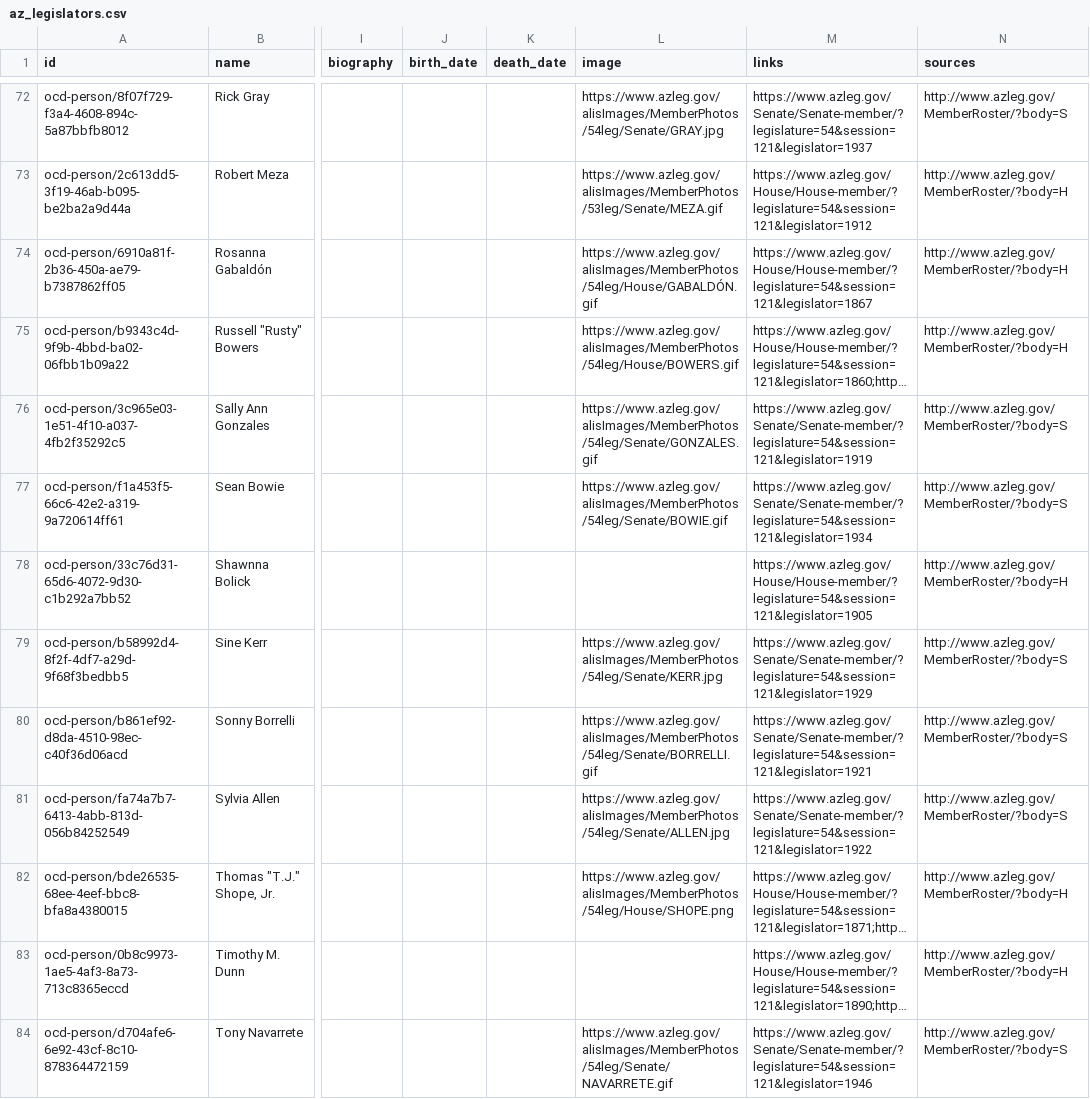
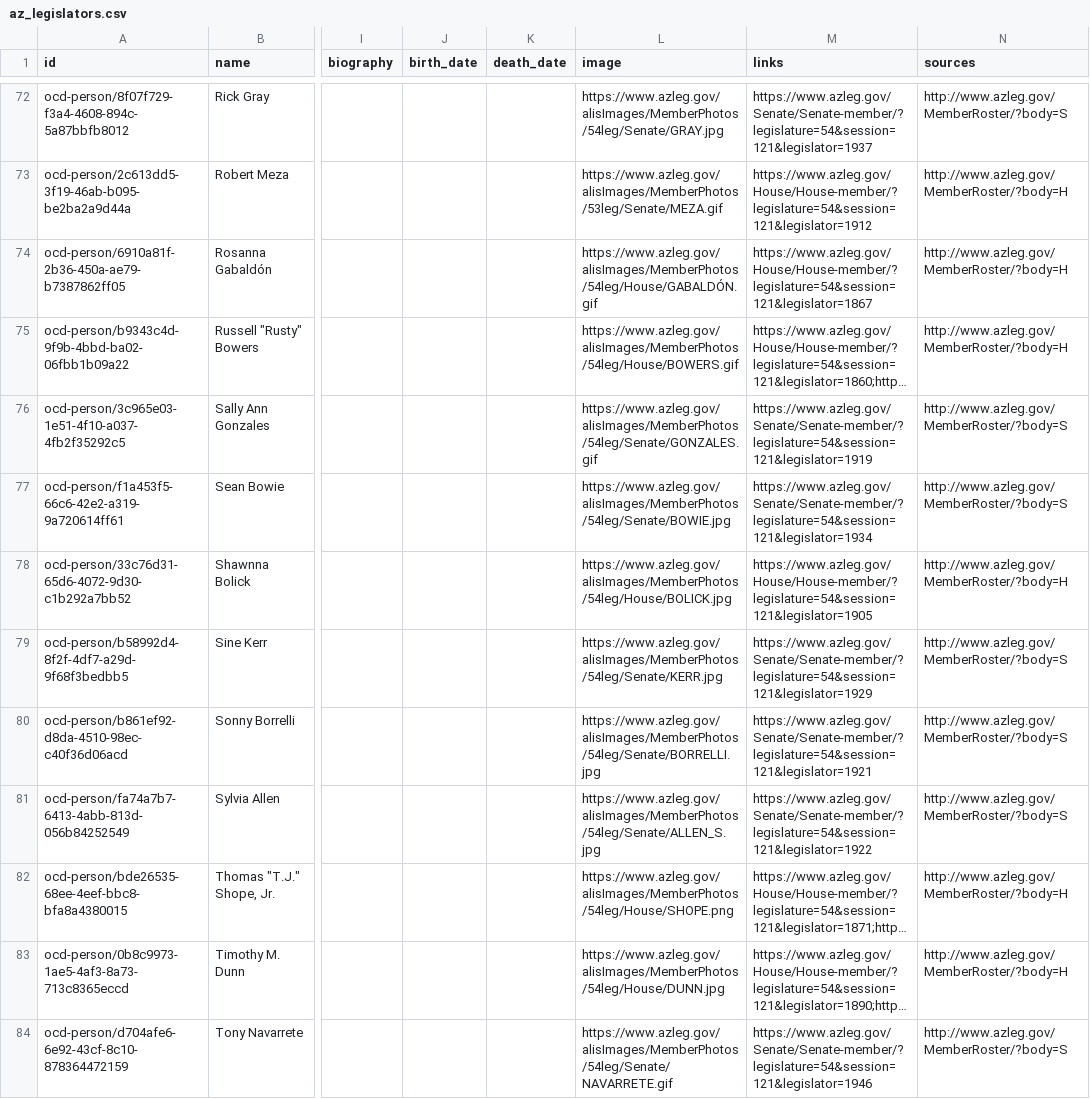
Before and after one commit to openstates/people, a CSV file: csv/az_legislators.csv, drawn as a sheet; only a part is shown, gaps mark what is left out; long unchanged cells end in …; the diff covers the shown part only; the diff names each change by its address in the sheet, - before the commit and + after, or states it on an @@ line.

```diff
--- a/csv/az_legislators.csv
+++ b/csv/az_legislators.csv
-L77 (image): https://www.azleg.gov/alisImages/MemberPhotos/54leg/Senate/BOWIE.gif
+L77 (image): https://www.azleg.gov/alisImages/MemberPhotos/54leg/Senate/BOWIE.jpg
-L78 (image): (empty)
+L78 (image): https://www.azleg.gov/alisImages/MemberPhotos/54leg/House/BOLICK.jpg
-L80 (image): https://www.azleg.gov/alisImages/MemberPhotos/54leg/Senate/BORRELLI.gif
+L80 (image): https://www.azleg.gov/alisImages/MemberPhotos/54leg/Senate/BORRELLI.jpg
-L81 (image): https://www.azleg.gov/alisImages/MemberPhotos/54leg/Senate/ALLEN.jpg
+L81 (image): https://www.azleg.gov/alisImages/MemberPhotos/54leg/Senate/ALLEN_S.jpg
-L83 (image): (empty)
+L83 (image): https://www.azleg.gov/alisImages/MemberPhotos/54leg/House/DUNN.jpg
```
Also changed, not shown: 32 edited cells elsewhere in this file, csv/ca_legislators.csv, csv/id_legislators.csv, 9 other files.
